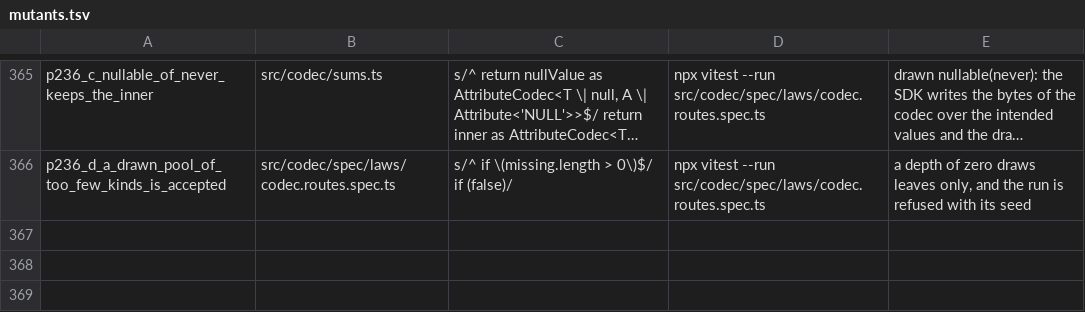
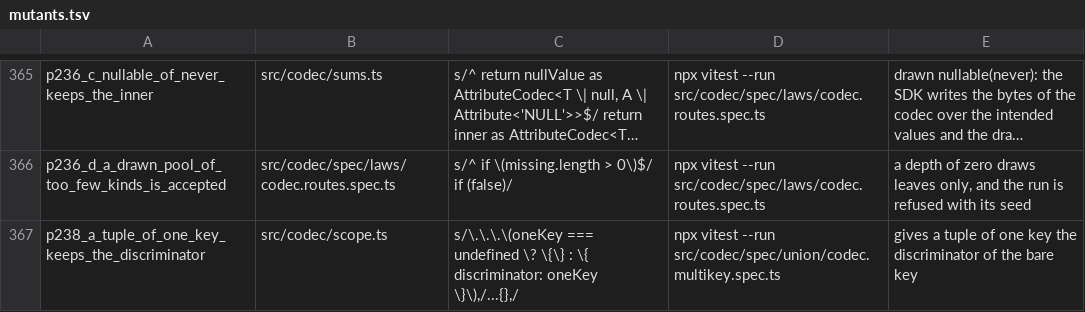
Before and after one commit to josher8a/rotorise, a TSV file: scripts/mutants.tsv, drawn as a sheet; only a part is shown, gaps mark what is left out; long unchanged cells end in …; the diff names each change by its address in the sheet, - before the commit and + after, or states it on an @@ line.

Commit message:
refactor(codec): one discriminatedUnion takes a key or a tuple of keys
discriminatedUnion(d, options) was mdunion([d], options): one term,
one table and one codec under two published names. A probe on the
build showed equal bytes and equal refusals for the two names on each
probed value. A published name needs a consumer, and the second name
had none of its own.

The first argument of discriminatedUnion now takes a key or a non-
empty tuple of keys, and a bare key is the key set of one. At one key
the codec keeps the field discriminator and the type
DiscriminatedCodec. mdunion is deleted from the entry and from
scripts/surface/Rotorise.txt, and the type EveryOptionTagged, which
has no user left, is deleted. The callers in the specs, typeVectors.ts
and the emit check move to the one name.

The function has one signature. The whole instantiation count goes
from 9531586 at the parent to 9542542 (+0.11%). The library alone goes
from 203045 to 202162.

The mutant row p238_a drops the discriminator of a tuple of one key,
and a new test in codec.multikey.spec.ts fails it.

npm run check, npm run format:ci and infer-shadow exit 0. The suite
passes 3385 tests and skips 19. surface-names, readme-check, emit-
check and tsc-matrix exit 0. The vector emit and the type bridge exit
0 at the parent and here. No generated Lean file changes, and one
ignored type vector file changes its call name. The mutants of
scope.ts and sums.ts die, 7 of 7, and the no-op mode names no row of
353. layer_order.py reports 11 imports against the order at the parent
and here. The full Lean gate did not run, because no .lean file
changes.

```diff
--- a/scripts/mutants.tsv
+++ b/scripts/mutants.tsv
+row 367: p238_a_tuple_of_one_key_keeps_the_discriminator | src/codec/scope.ts | s/\.\.\.\(oneKey === undefined \? \{\} : \{ discriminator: oneKey \}\),/...{},/ | npx vitest --run src/codec/spec/union/codec.multikey.spec.ts | gives a tuple of one key the discriminator of the bare key
```
Also changed, not shown: 26 other files.
